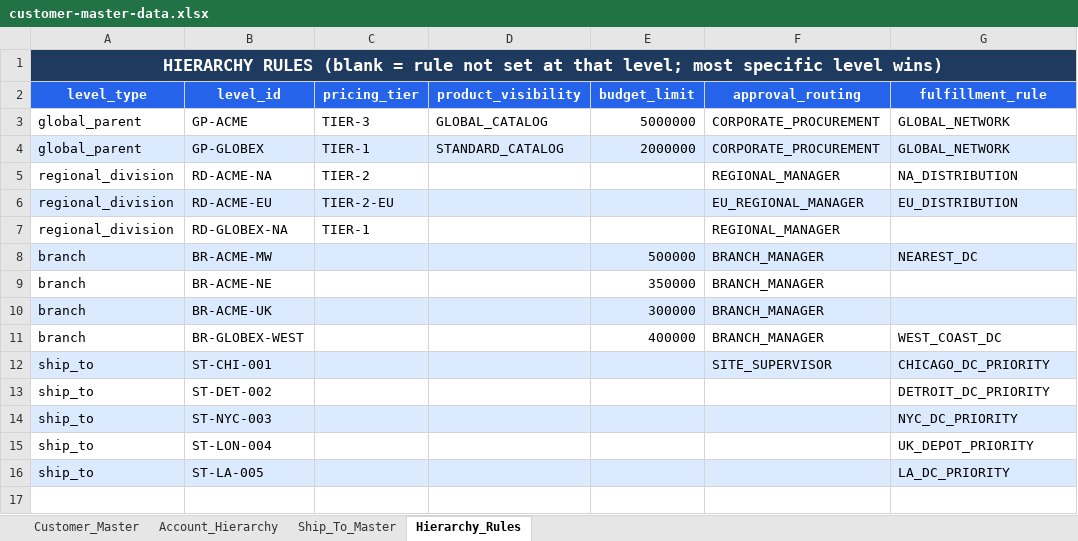
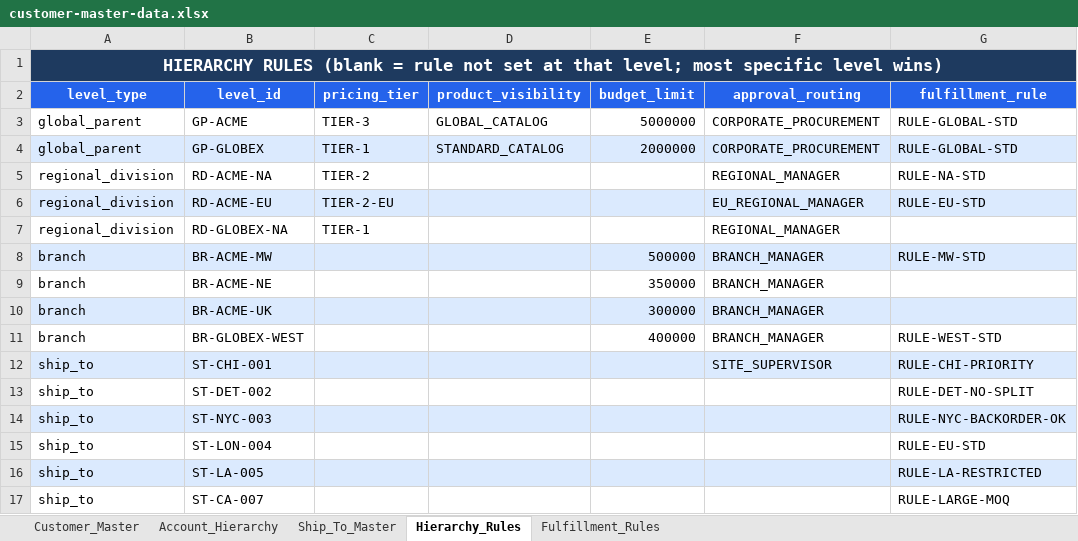
Before and after one commit to sanjayk-ey/pofullfilmentpoc, an Excel workbook: mock-data/customer-master-data.xlsx, sheet Hierarchy_Rules, drawn as a sheet; values as stored, in another font and other column widths than the file's, no borders; the diff names each change by its address in the sheet, - before the commit and + after, or states it on an @@ line.

```diff
--- a/mock-data/customer-master-data.xlsx (sheet Hierarchy_Rules)
+++ b/mock-data/customer-master-data.xlsx (sheet Hierarchy_Rules)
+sheet tab: Fulfillment_Rules
-G3:G4 (fulfillment_rule): GLOBAL_NETWORK
+G3:G4 (fulfillment_rule): RULE-GLOBAL-STD
-G5 (fulfillment_rule): NA_DISTRIBUTION
+G5 (fulfillment_rule): RULE-NA-STD
-G6 (fulfillment_rule): EU_DISTRIBUTION
+G6 (fulfillment_rule): RULE-EU-STD
-G8 (fulfillment_rule): NEAREST_DC
+G8 (fulfillment_rule): RULE-MW-STD
-G11 (fulfillment_rule): WEST_COAST_DC
+G11 (fulfillment_rule): RULE-WEST-STD
-G12 (fulfillment_rule): CHICAGO_DC_PRIORITY
+G12 (fulfillment_rule): RULE-CHI-PRIORITY
-G13 (fulfillment_rule): DETROIT_DC_PRIORITY
+G13 (fulfillment_rule): RULE-DET-NO-SPLIT
-G14 (fulfillment_rule): NYC_DC_PRIORITY
+G14 (fulfillment_rule): RULE-NYC-BACKORDER-OK
-G15 (fulfillment_rule): UK_DEPOT_PRIORITY
+G15 (fulfillment_rule): RULE-EU-STD
-G16 (fulfillment_rule): LA_DC_PRIORITY
+G16 (fulfillment_rule): RULE-LA-RESTRICTED
+row 17: ship_to | ST-CA-007 |  |  |  |  | RULE-LARGE-MOQ
```
Also changed, not shown: mock-data/budget-master-data.xlsx, mock-data/buyer-master-data.xlsx, 12 other files.
